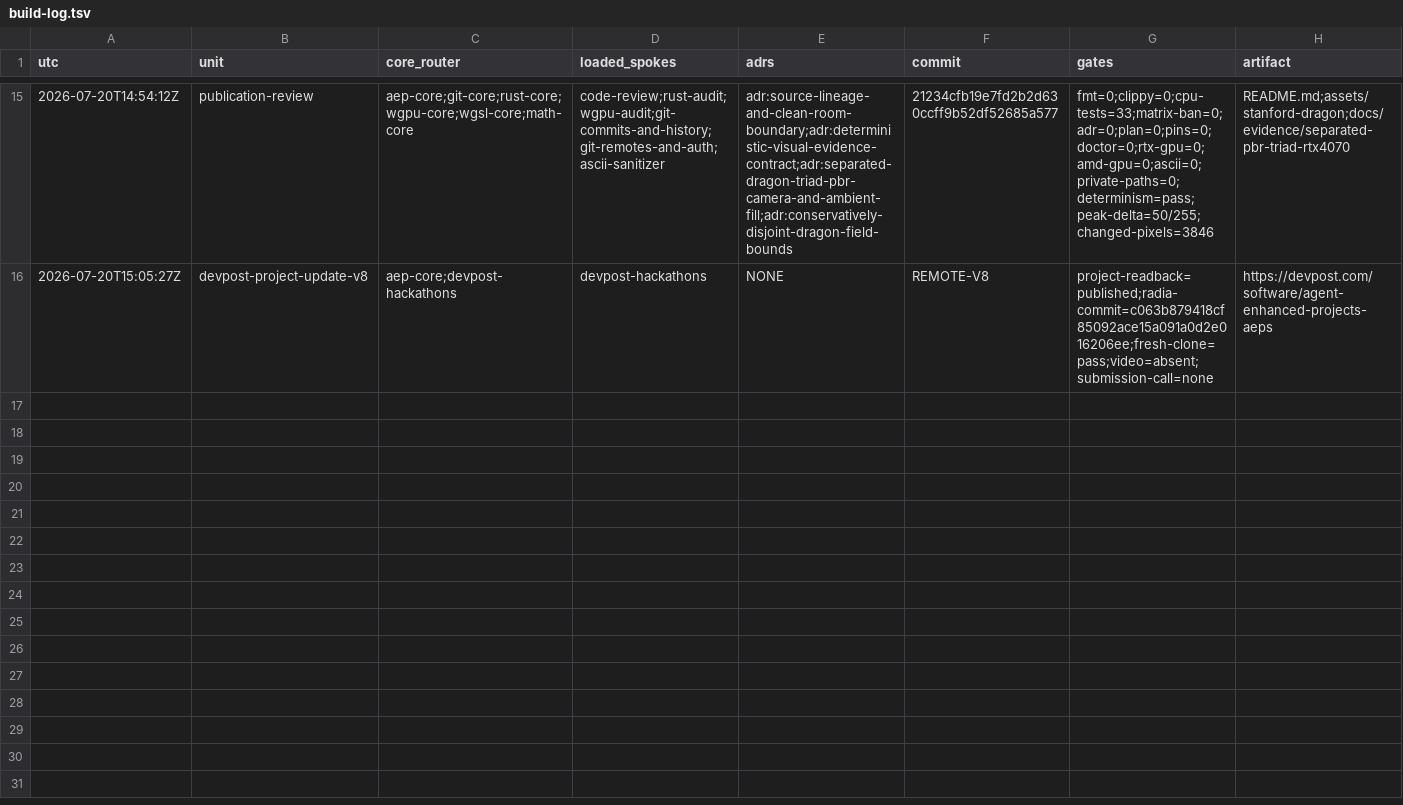
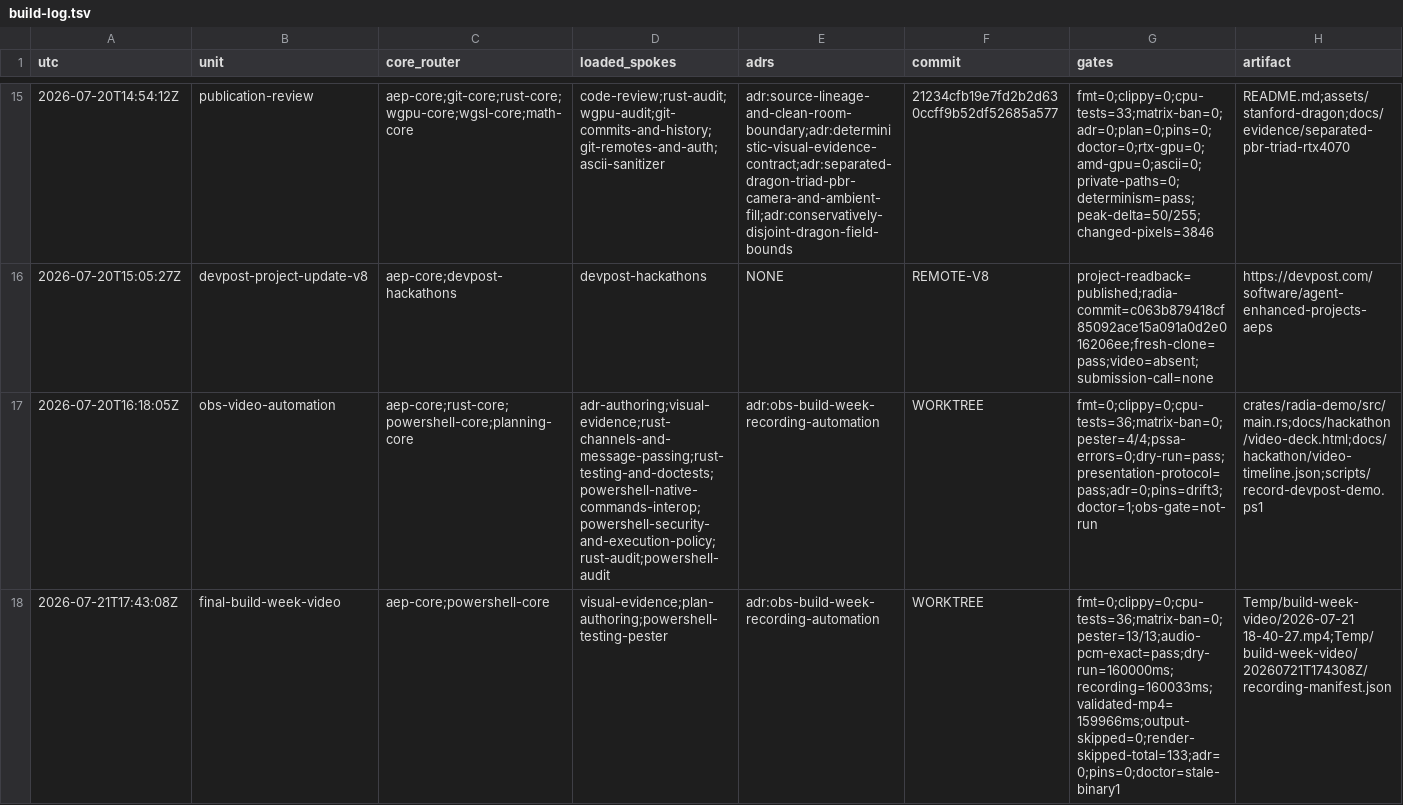
Before and after one commit to LairdWT/Radia, a TSV file: docs/hackathon/build-log.tsv, drawn as a sheet; only a part is shown, gaps mark what is left out; rows hold the shown columns only; the diff covers the shown part only; the diff names each change by its address in the sheet, - before the commit and + after, or states it on an @@ line.

Commit message:
feat: add governed Build Week presentation workflow

```diff
--- a/docs/hackathon/build-log.tsv
+++ b/docs/hackathon/build-log.tsv
+row 17: 2026-07-20T16:18:05Z | obs-video-automation | aep-core;rust-core;powershell-core;planning-core | adr-authoring;visual-evidence;rust-channels-and-message-passing;rust-testing-and-doctests;powershell-native-commands-interop;powershell-security-and-execution-policy;rust-audit;powershell-audit | adr:obs-build-week-recording-automation | WORKTREE | fmt=0;clippy=0;cpu-tests=36;matrix-ban=0;pester=4/4;pssa-errors=0;dry-run=pass;presentation-protocol=pass;adr=0;pins=drift3;doctor=1;obs-gate=not-run | crates/radia-demo/src/main.rs;docs/hackathon/video-deck.html;docs/hackathon/video-timeline.json;scripts/record-devpost-demo.ps1
+row 18: 2026-07-21T17:43:08Z | final-build-week-video | aep-core;powershell-core | visual-evidence;plan-authoring;powershell-testing-pester | adr:obs-build-week-recording-automation | WORKTREE | fmt=0;clippy=0;cpu-tests=36;matrix-ban=0;pester=13/13;audio-pcm-exact=pass;dry-run=160000ms;recording=160033ms;validated-mp4=159966ms;output-skipped=0;render-skipped-total=133;adr=0;pins=0;doctor=stale-binary1 | Temp/build-week-video/2026-07-21 18-40-27.mp4;Temp/build-week-video/20260721T174308Z/recording-manifest.json
```
Also changed, not shown: 2 added rows elsewhere in this file, 19 other files.
